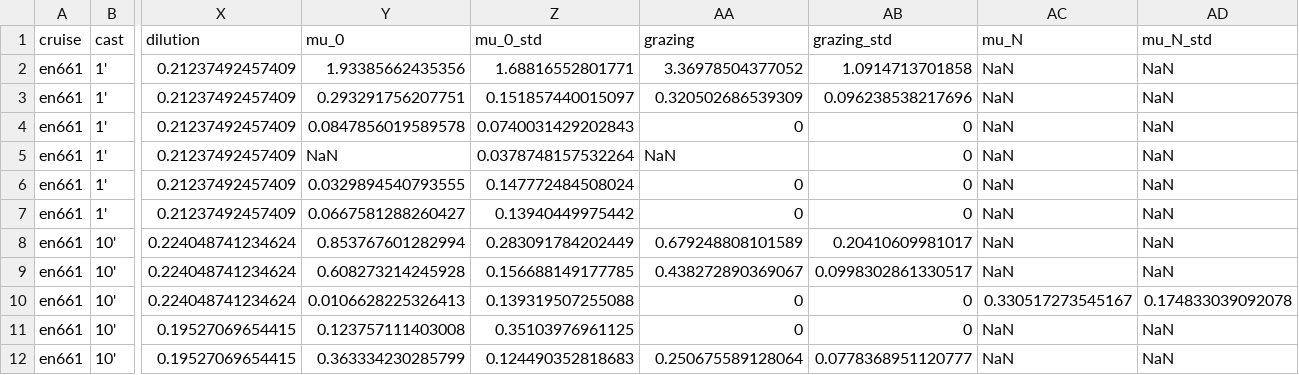
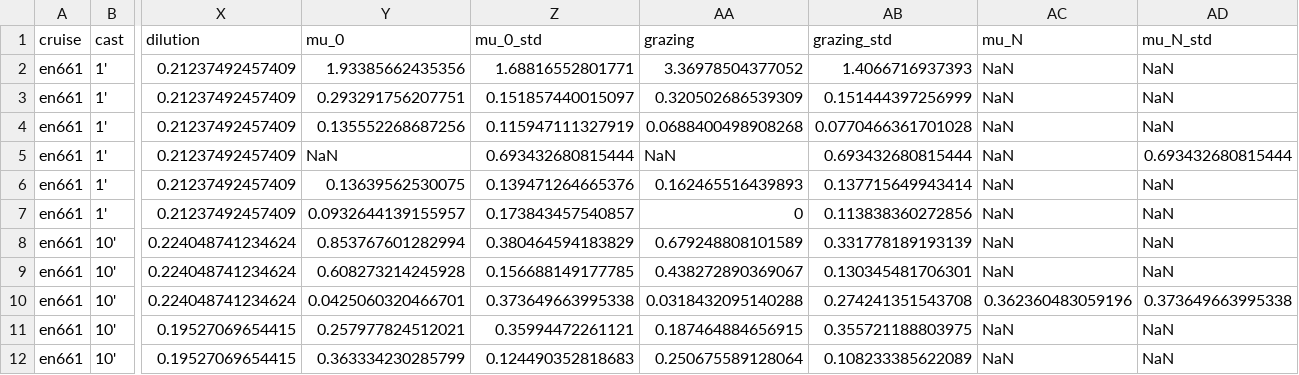
Before and after one commit to pmarrec/nes-lter-rate-calculation-chl, a CSV file: chl-grazing-experiment-rates/en661-chl-grazing-experiments-rates.csv, drawn as a sheet; only a part is shown, gaps mark what is left out; the diff covers the shown part only; the diff names each change by its address in the sheet, - before the commit and + after, or states it on an @@ line.

```diff
--- a/chl-grazing-experiment-rates/en661-chl-grazing-experiments-rates.csv
+++ b/chl-grazing-experiment-rates/en661-chl-grazing-experiments-rates.csv
-AB2 (grazing_std): 1.0914713701858
+AB2 (grazing_std): 1.4066716937393
-AB3 (grazing_std): 0.096238538217696
+AB3 (grazing_std): 0.151444397256999
-Y4 (mu_0): 0.0847856019589578
+Y4 (mu_0): 0.135552268687256
-Z4 (mu_0_std): 0.0740031429202843
+Z4 (mu_0_std): 0.115947111327919
-AA4 (grazing): 0
+AA4 (grazing): 0.0688400498908268
-AB4 (grazing_std): 0
+AB4 (grazing_std): 0.0770466361701028
-Z5 (mu_0_std): 0.0378748157532264
+Z5 (mu_0_std): 0.693432680815444
-AB5 (grazing_std): 0
+AB5 (grazing_std): 0.693432680815444
-AD5 (mu_N_std): NaN
+AD5 (mu_N_std): 0.693432680815444
-Y6 (mu_0): 0.0329894540793555
+Y6 (mu_0): 0.13639562530075
-Z6 (mu_0_std): 0.147772484508024
+Z6 (mu_0_std): 0.139471264665376
-AA6 (grazing): 0
+AA6 (grazing): 0.162465516439893
-AB6 (grazing_std): 0
+AB6 (grazing_std): 0.137715649943414
-Y7 (mu_0): 0.0667581288260427
+Y7 (mu_0): 0.0932644139155957
-Z7 (mu_0_std): 0.13940449975442
+Z7 (mu_0_std): 0.173843457540857
-AB7 (grazing_std): 0
+AB7 (grazing_std): 0.113838360272856
-Z8 (mu_0_std): 0.283091784202449
+Z8 (mu_0_std): 0.380464594183829
-AB8 (grazing_std): 0.20410609981017
+AB8 (grazing_std): 0.331778189193139
-AB9 (grazing_std): 0.0998302861330517
+AB9 (grazing_std): 0.130345481706301
-Y10 (mu_0): 0.0106628225326413
+Y10 (mu_0): 0.0425060320466701
-Z10 (mu_0_std): 0.139319507255088
+Z10 (mu_0_std): 0.373649663995338
-AA10 (grazing): 0
+AA10 (grazing): 0.0318432095140288
-AB10 (grazing_std): 0
+AB10 (grazing_std): 0.274241351543708
-AC10 (mu_N): 0.330517273545167
+AC10 (mu_N): 0.362360483059196
-AD10 (mu_N_std): 0.174833039092078
+AD10 (mu_N_std): 0.373649663995338
-Y11 (mu_0): 0.123757111403008
+Y11 (mu_0): 0.257977824512021
-Z11 (mu_0_std): 0.35103976961125
+Z11 (mu_0_std): 0.35994472261121
-AA11 (grazing): 0
+AA11 (grazing): 0.187464884656915
-AB11 (grazing_std): 0
+AB11 (grazing_std): 0.355721188803975
-AB12 (grazing_std): 0.0778368951120777
+AB12 (grazing_std): 0.108233385622089
```
Also changed, not shown: 72 edited cells elsewhere in this file, chl-grazing-experiment-k-values/en627-chl-grazing-experiments-k-values.csv, chl-grazing-experiment-rates/en617-chl-grazing-experiments-rates.csv, 13 other files.
